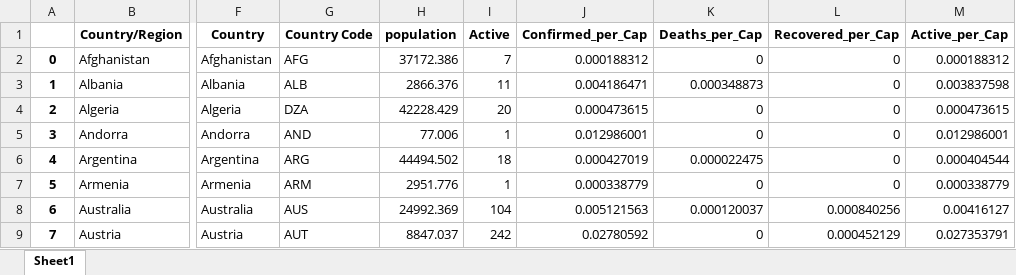
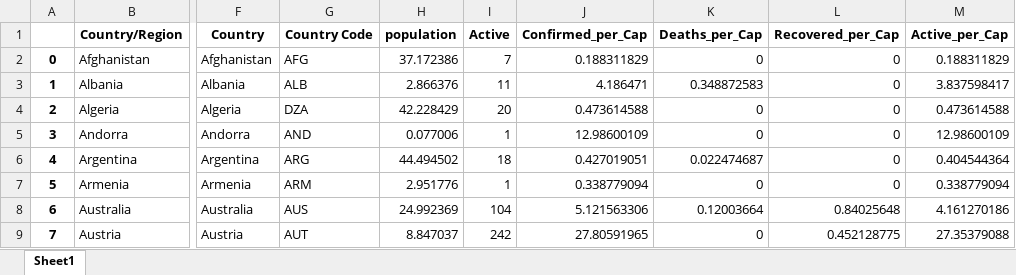
Before and after one commit to kaymal/covid-19, an Excel workbook: corona with population.xlsx, sheet Sheet1, drawn as a sheet; only a part is shown, gaps mark what is left out; values as stored, in another font and other column widths than the file's, no borders; the diff covers the shown part only; the diff names each change by its address in the sheet, - before the commit and + after, or states it on an @@ line.

```diff
--- a/corona with population.xlsx (sheet Sheet1)
+++ b/corona with population.xlsx (sheet Sheet1)
-H2 (population): 37172.386
+H2 (population): 37.172386
-J2 (Confirmed_per_Cap): 0.000188312
+J2 (Confirmed_per_Cap): 0.188311829
-M2 (Active_per_Cap): 0.000188312
+M2 (Active_per_Cap): 0.188311829
-H3 (population): 2866.376
+H3 (population): 2.866376
-J3 (Confirmed_per_Cap): 0.004186471
+J3 (Confirmed_per_Cap): 4.186471
-K3 (Deaths_per_Cap): 0.000348873
+K3 (Deaths_per_Cap): 0.348872583
-M3 (Active_per_Cap): 0.003837598
+M3 (Active_per_Cap): 3.837598417
-H4 (population): 42228.429
+H4 (population): 42.228429
-J4 (Confirmed_per_Cap): 0.000473615
+J4 (Confirmed_per_Cap): 0.473614588
-M4 (Active_per_Cap): 0.000473615
+M4 (Active_per_Cap): 0.473614588
-H5 (population): 77.006
+H5 (population): 0.077006
-J5 (Confirmed_per_Cap): 0.012986001
+J5 (Confirmed_per_Cap): 12.98600109
-M5 (Active_per_Cap): 0.012986001
+M5 (Active_per_Cap): 12.98600109
-H6 (population): 44494.502
+H6 (population): 44.494502
-J6 (Confirmed_per_Cap): 0.000427019
+J6 (Confirmed_per_Cap): 0.427019051
-K6 (Deaths_per_Cap): 0.000022475
+K6 (Deaths_per_Cap): 0.022474687
-M6 (Active_per_Cap): 0.000404544
+M6 (Active_per_Cap): 0.404544364
-H7 (population): 2951.776
+H7 (population): 2.951776
-J7 (Confirmed_per_Cap): 0.000338779
+J7 (Confirmed_per_Cap): 0.338779094
-M7 (Active_per_Cap): 0.000338779
+M7 (Active_per_Cap): 0.338779094
-H8 (population): 24992.369
+H8 (population): 24.992369
-J8 (Confirmed_per_Cap): 0.005121563
+J8 (Confirmed_per_Cap): 5.121563306
-K8 (Deaths_per_Cap): 0.000120037
+K8 (Deaths_per_Cap): 0.12003664
-L8 (Recovered_per_Cap): 0.000840256
+L8 (Recovered_per_Cap): 0.84025648
-M8 (Active_per_Cap): 0.00416127
+M8 (Active_per_Cap): 4.161270186
-H9 (population): 8847.037
+H9 (population): 8.847037
-J9 (Confirmed_per_Cap): 0.02780592
+J9 (Confirmed_per_Cap): 27.80591965
-L9 (Recovered_per_Cap): 0.000452129
+L9 (Recovered_per_Cap): 0.452128775
-M9 (Active_per_Cap): 0.027353791
+M9 (Active_per_Cap): 27.35379088
```
Also changed, not shown: 366 edited cells elsewhere in this sheet, 4 other files.
